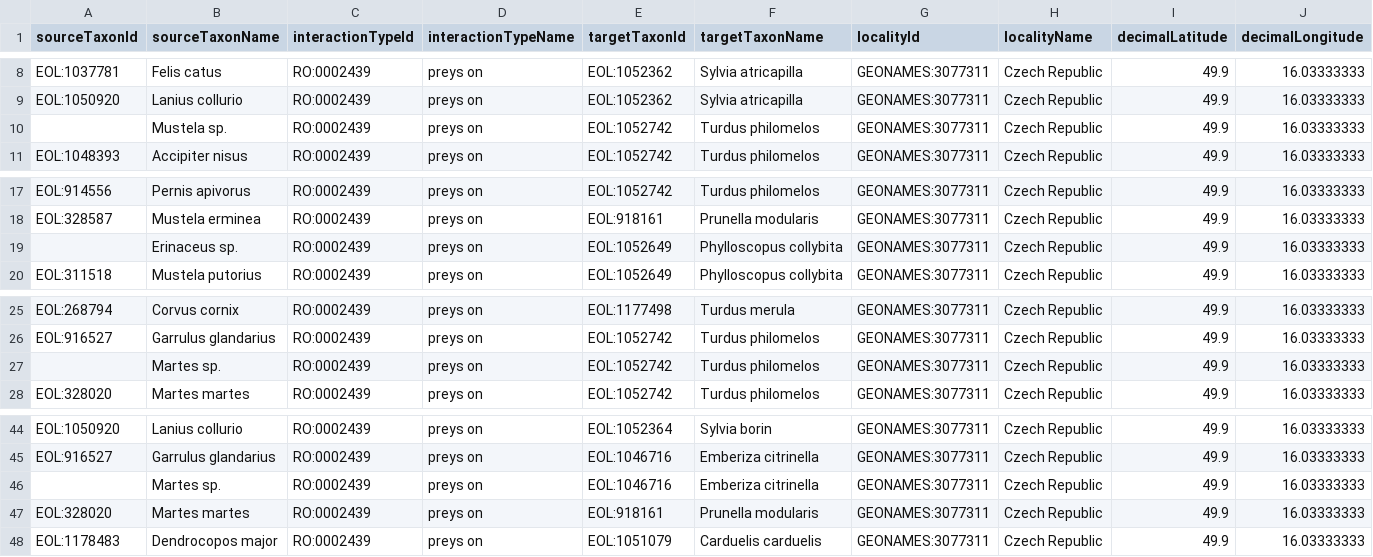
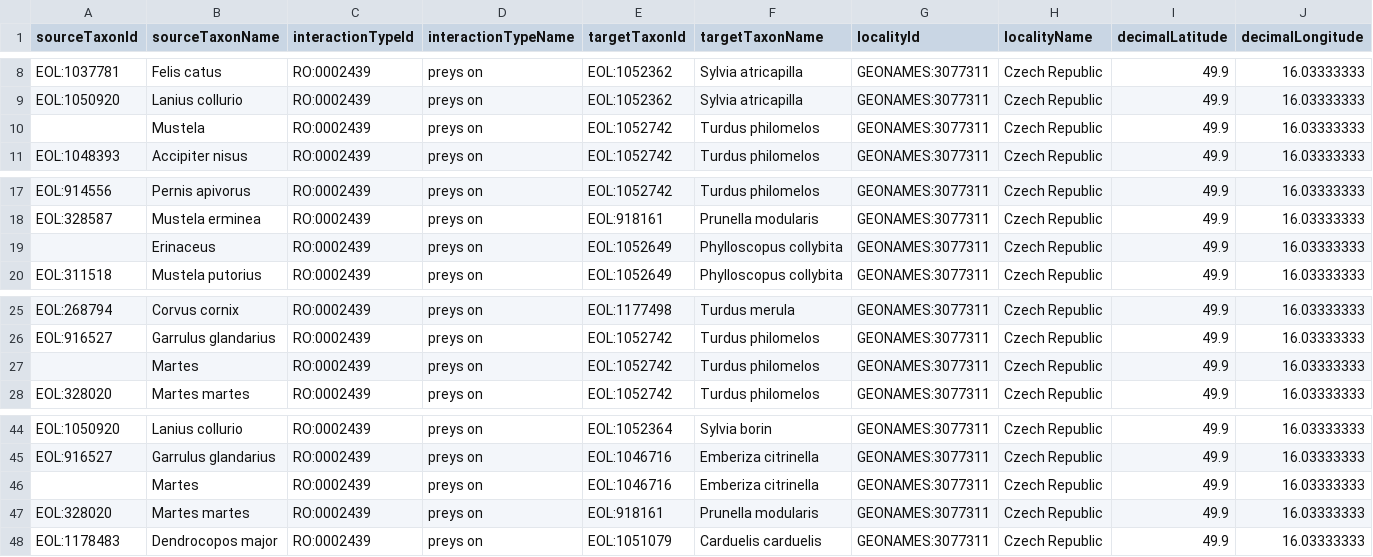
Before and after one commit to millerse/Weidinger-et-al.-2009, a TSV file: interactions.tsv, drawn as a sheet; only a part is shown, gaps mark what is left out; the diff covers the shown part only; the diff names each change by its address in the sheet, - before the commit and + after, or states it on an @@ line.

```diff
--- a/interactions.tsv
+++ b/interactions.tsv
-B10 (sourceTaxonName): Mustela sp.
+B10 (sourceTaxonName): Mustela
-B19 (sourceTaxonName): Erinaceus sp.
+B19 (sourceTaxonName): Erinaceus
-B27 (sourceTaxonName): Martes sp.
+B27 (sourceTaxonName): Martes
-B46 (sourceTaxonName): Martes sp.
+B46 (sourceTaxonName): Martes
```
Also changed, not shown: 10 edited cells elsewhere in this file.
